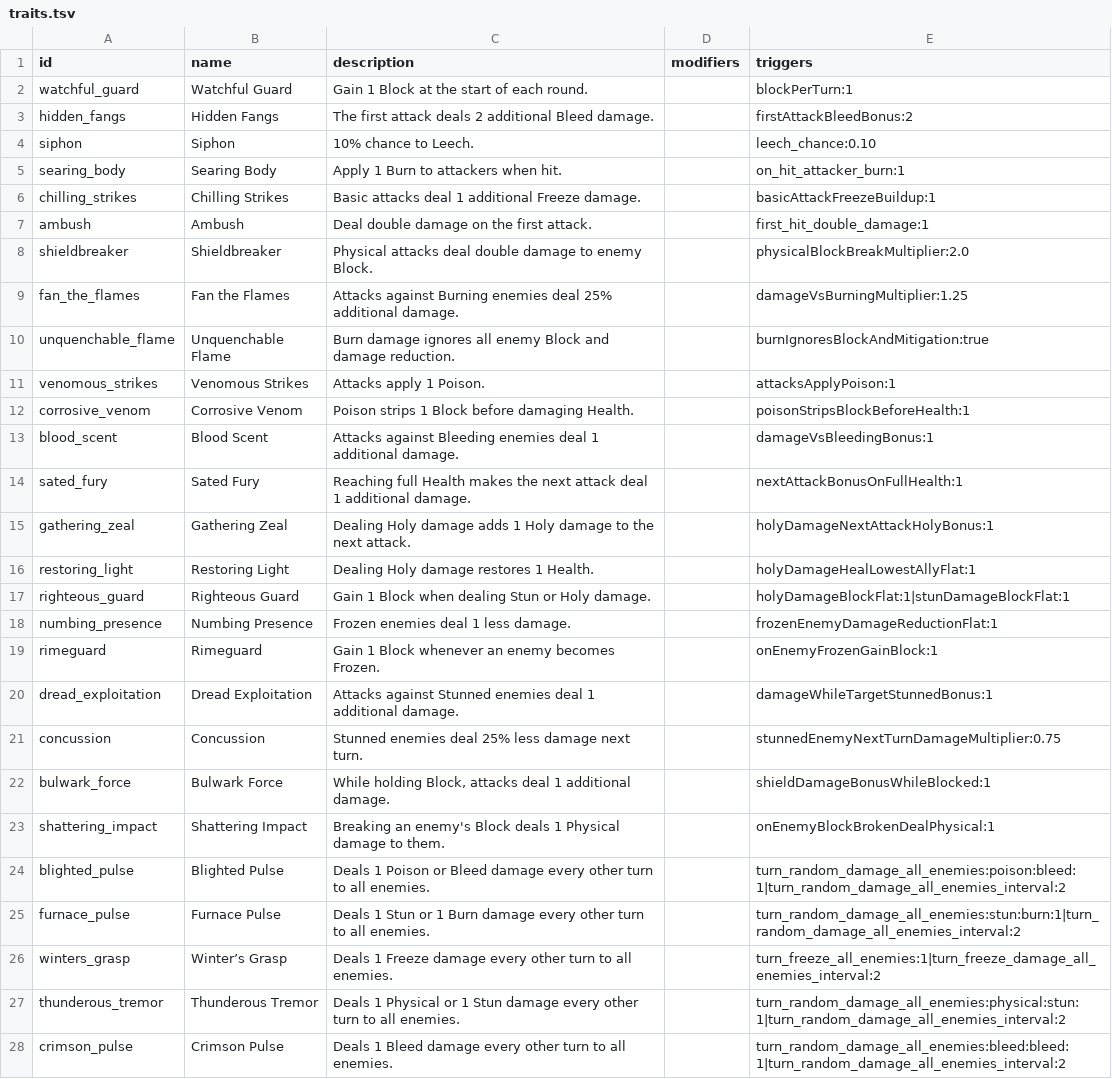
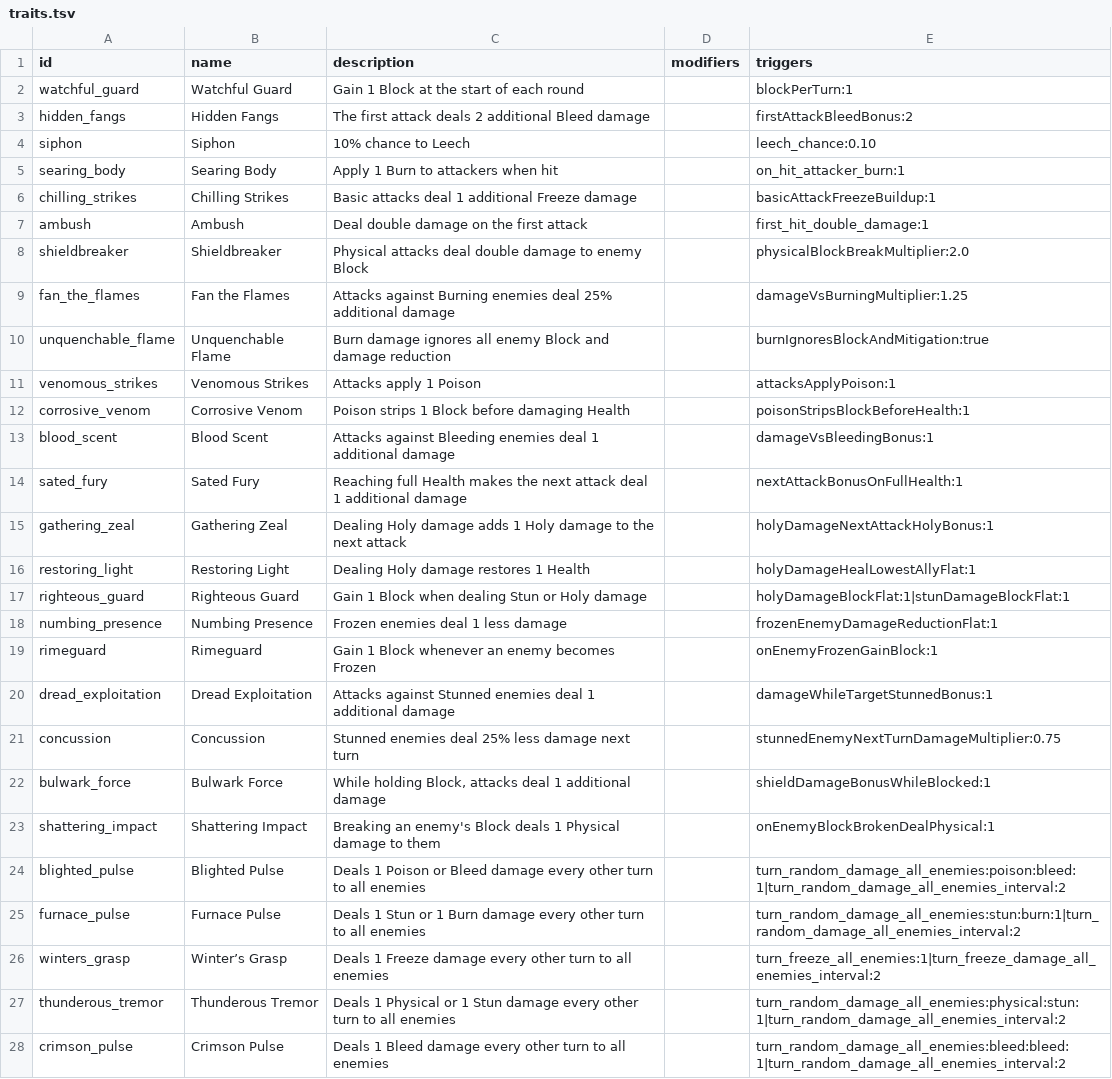
Before and after one commit to Talyen/Trinket, a TSV file: ContentManifest/traits.tsv, drawn as a sheet; only a part is shown; the diff covers the shown part only; the diff names each change by its address in the sheet, - before the commit and + after, or states it on an @@ line.

```diff
--- a/ContentManifest/traits.tsv
+++ b/ContentManifest/traits.tsv
-C2 (description): Gain 1 Block at the start of each round.
+C2 (description): Gain 1 Block at the start of each round
-C3 (description): …additional Bleed damage.
+C3 (description): …additional Bleed damage
-C4 (description): 10% chance to Leech.
+C4 (description): 10% chance to Leech
-C5 (description): Apply 1 Burn to attackers when hit.
+C5 (description): Apply 1 Burn to attackers when hit
-C6 (description): …additional Freeze damage.
+C6 (description): …additional Freeze damage
-C7 (description): Deal double damage on the first attack.
+C7 (description): Deal double damage on the first attack
-C8 (description): …to enemy Block.
+C8 (description): …to enemy Block
-C9 (description): …25% additional damage.
+C9 (description): …25% additional damage
-C10 (description): …and damage reduction.
+C10 (description): …and damage reduction
-C11 (description): Attacks apply 1 Poison.
+C11 (description): Attacks apply 1 Poison
-C12 (description): Poison strips 1 Block before damaging Health.
+C12 (description): Poison strips 1 Block before damaging Health
-C13 (description): …1 additional damage.
+C13 (description): …1 additional damage
-C14 (description): …1 additional damage.
+C14 (description): …1 additional damage
-C15 (description): …the next attack.
+C15 (description): …the next attack
-C16 (description): Dealing Holy damage restores 1 Health.
+C16 (description): Dealing Holy damage restores 1 Health
-C17 (description): …or Holy damage.
+C17 (description): …or Holy damage
-C18 (description): Frozen enemies deal 1 less damage.
+C18 (description): Frozen enemies deal 1 less damage
-C19 (description): …enemy becomes Frozen.
+C19 (description): …enemy becomes Frozen
-C20 (description): …1 additional damage.
+C20 (description): …1 additional damage
-C21 (description): …damage next turn.
+C21 (description): …damage next turn
-C22 (description): …1 additional damage.
+C22 (description): …1 additional damage
-C23 (description): …damage to them.
+C23 (description): …damage to them
-C24 (description): …to all enemies.
+C24 (description): …to all enemies
-C25 (description): …to all enemies.
+C25 (description): …to all enemies
-C26 (description): …to all enemies.
+C26 (description): …to all enemies
-C27 (description): …to all enemies.
+C27 (description): …to all enemies
-C28 (description): …to all enemies.
+C28 (description): …to all enemies
```
Also changed, not shown: 21 edited cells elsewhere in this file, ContentManifest/affixes.tsv, ContentManifest/homestead_nodes.tsv, 48 other files.
